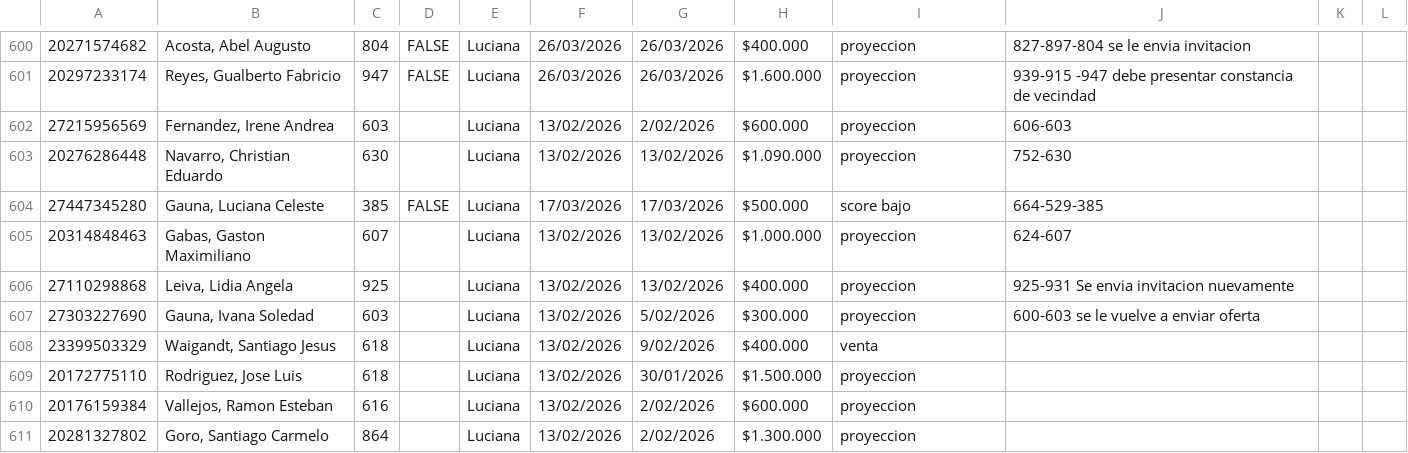
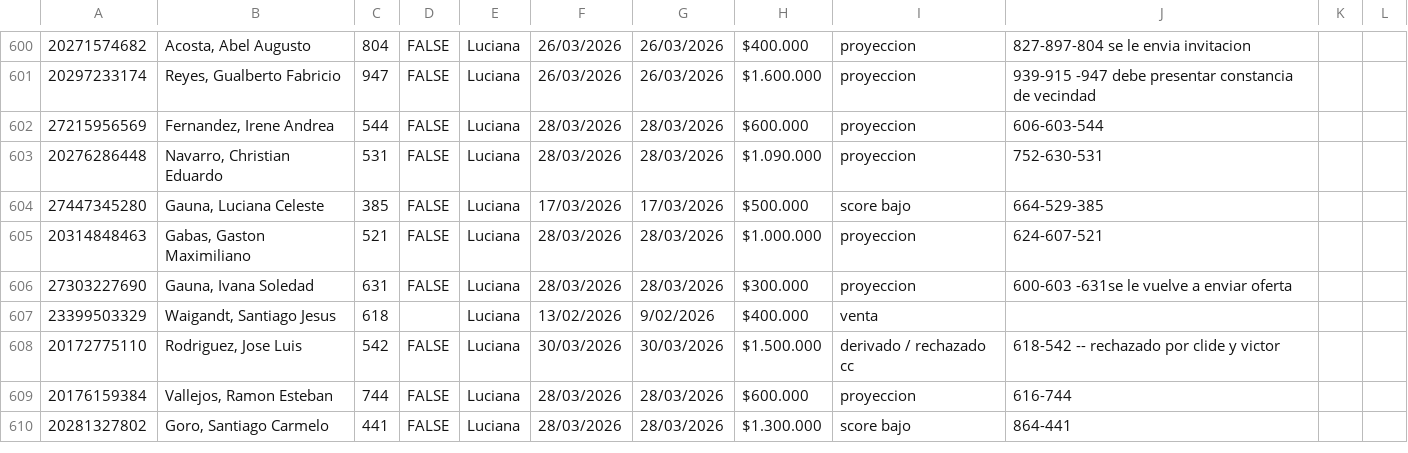
Before and after one commit to Juampidev31/crm-sucursal, a CSV file: Proyeccion de ventas x clientes - Proyeccion de ventas x clientes.csv, drawn as a sheet; only a part is shown, gaps mark what is left out; removed rows and columns are numbered as before the commit, all else as after; the diff covers the shown part only; the diff names each change by its address in the sheet, - before the commit and + after, or states it on an @@ line.

```diff
--- a/Proyeccion de ventas x clientes - Proyeccion de ventas x clientes.csv
+++ b/Proyeccion de ventas x clientes - Proyeccion de ventas x clientes.csv
-C602: 603
+C602: 544
-D602:D603: (empty)
+D602:D603: FALSE
-F602:F603: 13/02/2026
+F602:F603: 28/03/2026
-G602: 2/02/2026
+G602: 28/03/2026
-J602: 606-603
+J602: 606-603-544
-C603: 630
+C603: 531
-G603: 13/02/2026
+G603: 28/03/2026
-J603: 752-630
+J603: 752-630-531
-C605: 607
+C605: 521
-D605: (empty)
+D605: FALSE
-F605: 13/02/2026
+F605: 28/03/2026
-G605: 13/02/2026
+G605: 28/03/2026
-J605: 624-607
+J605: 624-607-521
-row 606: 27110298868 | Leiva, Lidia Angela | 925 |  | Luciana | 13/02/2026 | 13/02/2026 | $400.000 | proyeccion | 925-931 Se envia invitacion nuevamente
-C606: 603
+C606: 631
-D606: (empty)
+D606: FALSE
-F606: 13/02/2026
+F606: 28/03/2026
-G606: 5/02/2026
+G606: 28/03/2026
-J606: 600-603 se le vuelve a enviar oferta
+J606: 600-603 -631se le vuelve a enviar oferta
-C608: 618
+C608: 542
-D608:D610: (empty)
+D608:D610: FALSE
-F608: 13/02/2026
+F608: 30/03/2026
-G608: 30/01/2026
+G608: 30/03/2026
-I608: proyeccion
+I608: derivado / rechazado cc
-J608: (empty)
+J608: 618-542 -- rechazado por clide y victor
-C609: 616
+C609: 744
-F609:F610: 13/02/2026
+F609:F610: 28/03/2026
-G609:G610: 2/02/2026
+G609:G610: 28/03/2026
-J609: (empty)
+J609: 616-744
-C610: 864
+C610: 441
-I610: proyeccion
+I610: score bajo
-J610: (empty)
+J610: 864-441
```
Also changed, not shown: 8 added rows and 49 edited cells elsewhere in this file, 11 other files.
